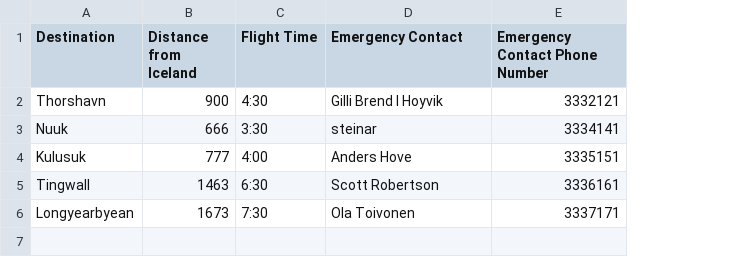
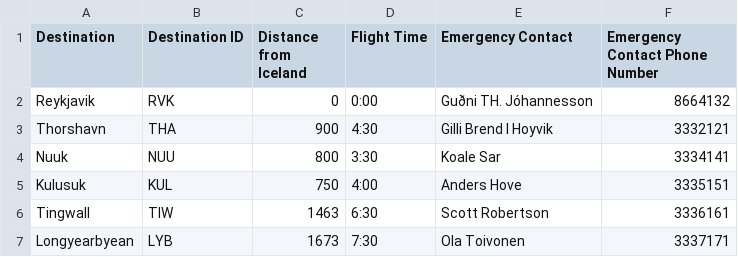
Before and after one commit to Jonsi30/verklegt_namskeid1_2023_h41, a CSV file: Files/destinations.csv, drawn as a sheet; addresses are those after the commit; the diff names each change by its address in the sheet, - before the commit and + after, or states it on an @@ line.

Commit message:
destination id

```diff
--- a/Files/destinations.csv
+++ b/Files/destinations.csv
+column B (Destination ID), rows 3-7: THA | NUU | KUL | TIW | LYB
+row 2: Reykjavik | RVK | 0 | 0:00 | Guðni TH. Jóhannesson | 8664132
-C4 (Distance from Iceland): 666
+C4 (Distance from Iceland): 800
-E4 (Emergency Contact): steinar
+E4 (Emergency Contact): Koale Sar
-C5 (Distance from Iceland): 777
+C5 (Distance from Iceland): 750
```
Also changed, not shown: 6 other files.
